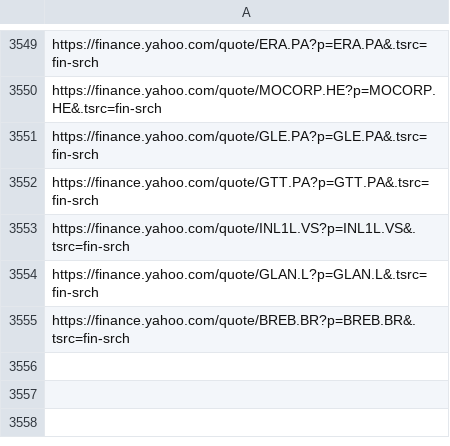
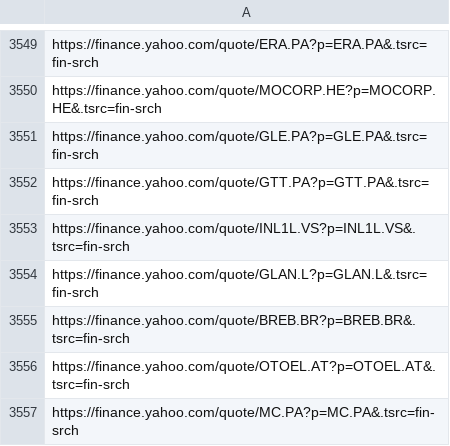
Before and after one commit to thibaultm955/share_dashboard, a CSV file: cleaned_url.csv, drawn as a sheet; only a part is shown, gaps mark what is left out; the diff names each change by its address in the sheet, - before the commit and + after, or states it on an @@ line.

```diff
--- a/cleaned_url.csv
+++ b/cleaned_url.csv
+row 3556: https://finance.yahoo.com/quote/OTOEL.AT?p=OTOEL.AT&.tsrc=fin-srch
+row 3557: https://finance.yahoo.com/quote/MC.PA?p=MC.PA&.tsrc=fin-srch
```
Also changed, not shown: nasdaq_url.csv, 1 other file.
